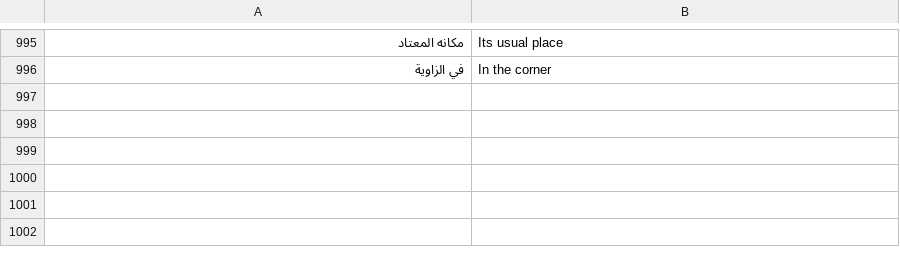
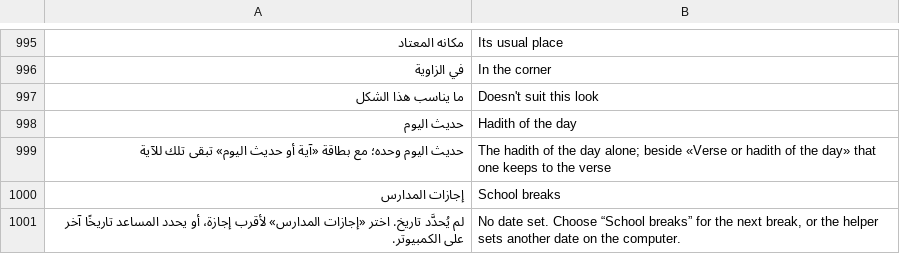
Before and after one commit to tshi-dev/UrTV, a TSV file: i18n/en/saver.tsv, drawn as a sheet; only a part is shown, gaps mark what is left out; the diff names each change by its address in the sheet, - before the commit and + after, or states it on an @@ line.

Commit message:
4.4: cards that suit the layout, the hadith card, school breaks, a steady strip, أحد المسارحة
- Card/background fit: a card that does not suit «كنبة» is swapped for its nearest
  (prayers to the prayer row, forecast to hourly, adhkar to verse) with a one-time
  note; the person's own cards come back with another layout. The picker marks
  «ما يناسب هذا الشكل». The home strip starts under the big clock.
- «حديث اليوم»: a hadith-only card; beside it the verse card keeps to the verse.
- «إجازات المدارس»: #cd=school counts to the next school break by its name, from
  urtv-data calendar/sa-school.json; offered on the TV and by saver.sh countdown school.
- The screensaver's bottom strip stays put as the slot turns (games, a live score,
  none, weather, markets): one fixed box, the default screen pixel for pixel as before.
- City: أحد المسارحة.
Tests: card_fit, verse_hadith, strip_steady, the school countdown in page.test.

```diff
--- a/i18n/en/saver.tsv
+++ b/i18n/en/saver.tsv
+row 997: ما يناسب هذا الشكل | Doesn't suit this look
+row 998: حديث اليوم | Hadith of the day
+row 999: حديث اليوم وحده؛ مع بطاقة «آية أو حديث اليوم» تبقى تلك للآية | The hadith of the day alone; beside «Verse or hadith of the day» that one keeps to the verse
+row 1000: إجازات المدارس | School breaks
+row 1001: لم يُحدَّد تاريخ. اختر «إجازات المدارس» لأقرب إجازة، أو يحدد المساعد تاريخًا آخر على الكمبيوتر. | No date set. Choose “School breaks” for the next break, or the helper sets another date on the computer.
```
Also changed, not shown: 29 other files.
